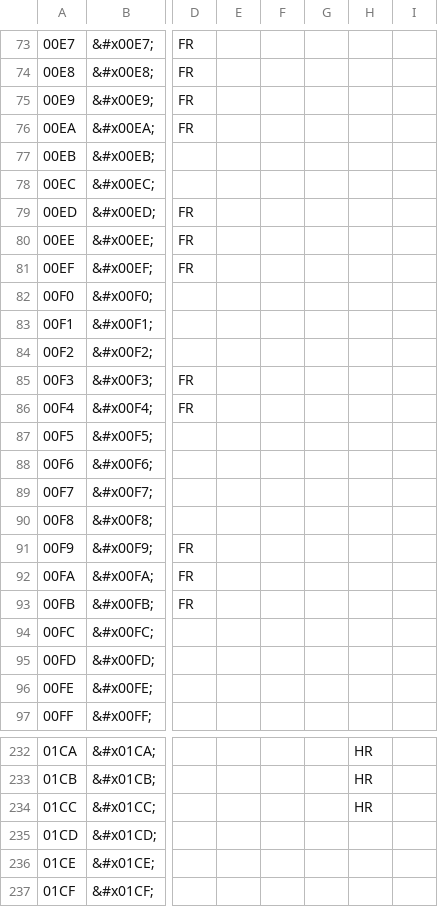
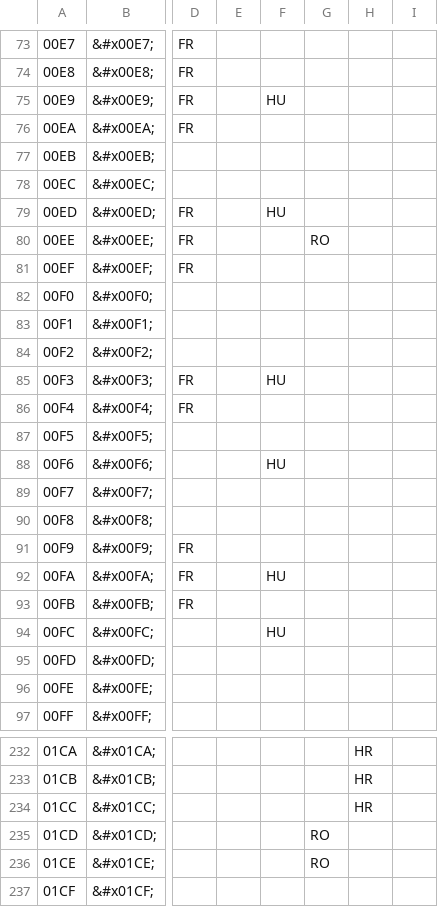
Before and after one commit to htvekov/hasp-docs, a CSV file: docs/assets/csv/characters.csv, drawn as a sheet; only a part is shown, gaps mark what is left out; the diff covers the shown part only; the diff names each change by its address in the sheet, - before the commit and + after, or states it on an @@ line.

```diff
--- a/docs/assets/csv/characters.csv
+++ b/docs/assets/csv/characters.csv
-F75: (empty)
+F75: HU
-F79: (empty)
+F79: HU
-G80: (empty)
+G80: RO
-F85: (empty)
+F85: HU
-F88: (empty)
+F88: HU
-F92: (empty)
+F92: HU
-F94: (empty)
+F94: HU
-G235:G236: (empty)
+G235:G236: RO
```
Also changed, not shown: 13 edited cells elsewhere in this file.
